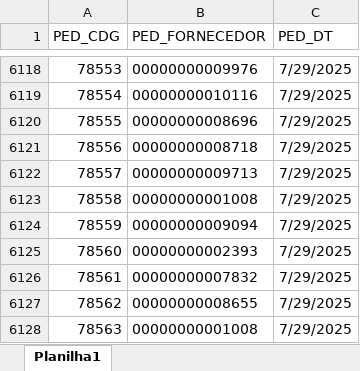
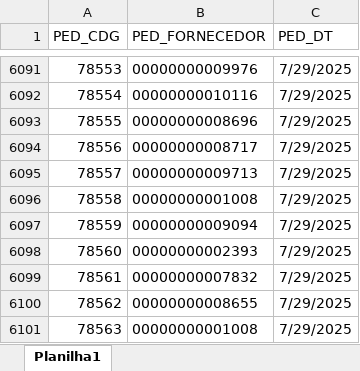
Before and after one commit to Mgiglio98/fornecedores, an Excel workbook: UltForn.xlsx, sheet Planilha1, drawn as a sheet; only a part is shown, gaps mark what is left out; values as stored, in another font and other column widths than the file's, no borders; addresses are those after the commit; the diff covers the shown part only; the diff names each change by its address in the sheet, - before the commit and + after, or states it on an @@ line.

```diff
--- a/UltForn.xlsx (sheet Planilha1)
+++ b/UltForn.xlsx (sheet Planilha1)
-B6094 (PED_FORNECEDOR): 00000000008718
+B6094 (PED_FORNECEDOR): 00000000008717
```
Also changed, not shown: 37 added rows and 27 removed rows elsewhere in this sheet, FornecedoresAtivos.xlsx.
